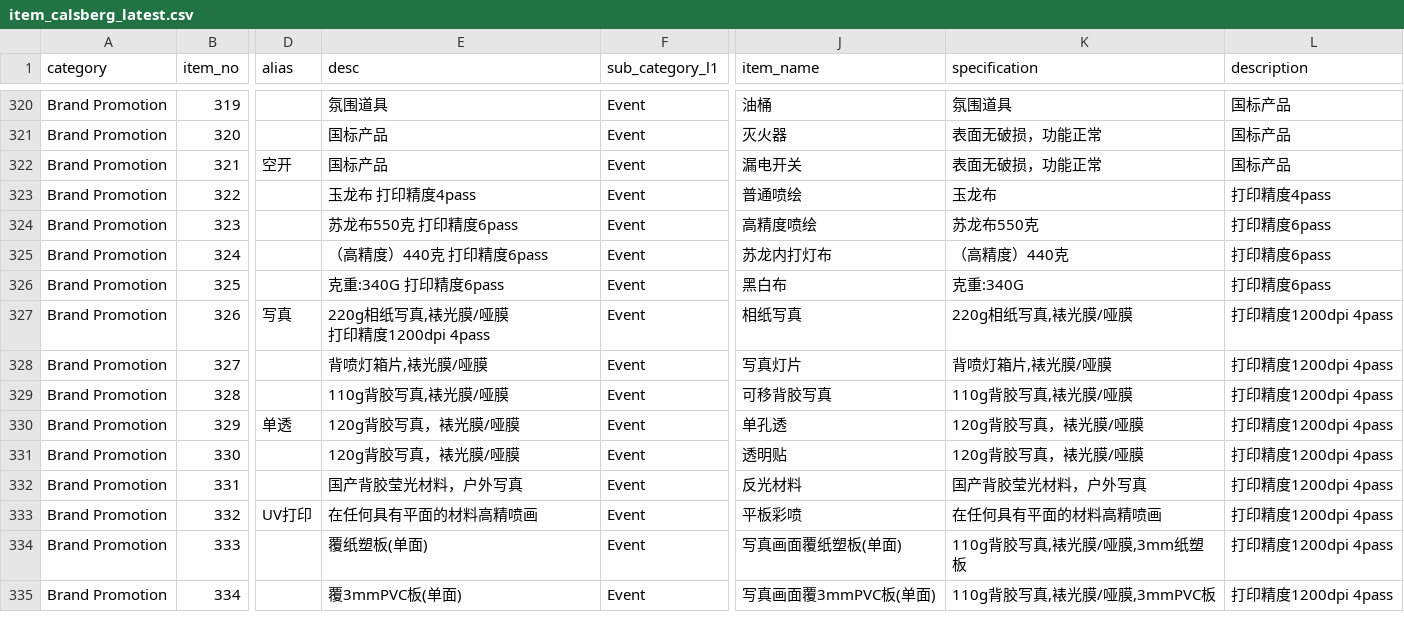
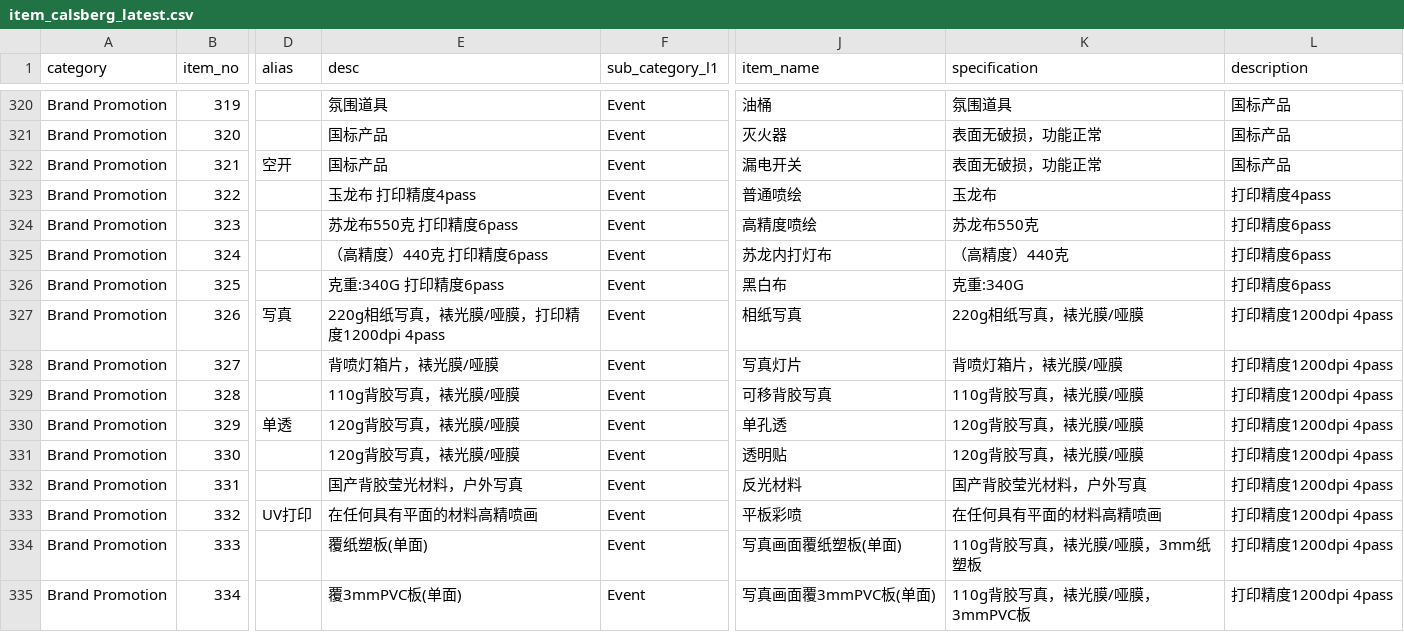
Before and after one commit to LucidApp/onlyoffice-sdkjs-plugins, a CSV file: laplace-plugin-calsberg/data/item_calsberg_latest.csv, drawn as a sheet; only a part is shown, gaps mark what is left out; ↵ is a line break in a cell; the diff covers the shown part only; the diff names each change by its address in the sheet, - before the commit and + after, or states it on an @@ line.

```diff
--- a/laplace-plugin-calsberg/data/item_calsberg_latest.csv
+++ b/laplace-plugin-calsberg/data/item_calsberg_latest.csv
-E327 (desc): 220g相纸写真,裱光膜/哑膜 ↵ 打印精度1200dpi 4pass
+E327 (desc): 220g相纸写真，裱光膜/哑膜，打印精度1200dpi 4pass
-K327 (specification): 220g相纸写真,裱光膜/哑膜
+K327 (specification): 220g相纸写真，裱光膜/哑膜
-E328 (desc): 背喷灯箱片,裱光膜/哑膜
+E328 (desc): 背喷灯箱片，裱光膜/哑膜
-K328 (specification): 背喷灯箱片,裱光膜/哑膜
+K328 (specification): 背喷灯箱片，裱光膜/哑膜
-E329 (desc): 110g背胶写真,裱光膜/哑膜
+E329 (desc): 110g背胶写真，裱光膜/哑膜
-K329 (specification): 110g背胶写真,裱光膜/哑膜
+K329 (specification): 110g背胶写真，裱光膜/哑膜
-K334 (specification): 110g背胶写真,裱光膜/哑膜,3mm纸塑板
+K334 (specification): 110g背胶写真，裱光膜/哑膜，3mm纸塑板
-K335 (specification): 110g背胶写真,裱光膜/哑膜,3mmPVC板
+K335 (specification): 110g背胶写真，裱光膜/哑膜，3mmPVC板
```
Also changed, not shown: 119 edited cells elsewhere in this file, laplace-plugin-main/data/item_calsberg_latest.csv, 2 other files.
